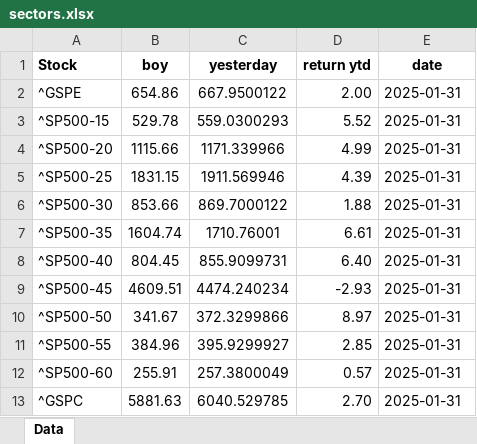
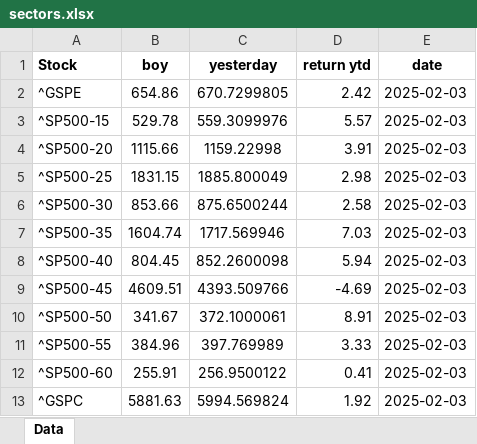
Before and after one commit to mcleancapital/realcpi, an Excel workbook: data/sectors.xlsx, sheet Data, drawn as a sheet; values as stored, in another font and other column widths than the file's, no borders; the diff names each change by its address in the sheet, - before the commit and + after, or states it on an @@ line.

```diff
--- a/data/sectors.xlsx (sheet Data)
+++ b/data/sectors.xlsx (sheet Data)
-C2 (yesterday): 667.9500122
+C2 (yesterday): 670.7299805
-D2 (return ytd): 2.00
+D2 (return ytd): 2.42
-E2:E13 (date): 2025-01-31
+E2:E13 (date): 2025-02-03
-C3 (yesterday): 559.0300293
+C3 (yesterday): 559.3099976
-D3 (return ytd): 5.52
+D3 (return ytd): 5.57
-C4 (yesterday): 1171.339966
+C4 (yesterday): 1159.22998
-D4 (return ytd): 4.99
+D4 (return ytd): 3.91
-C5 (yesterday): 1911.569946
+C5 (yesterday): 1885.800049
-D5 (return ytd): 4.39
+D5 (return ytd): 2.98
-C6 (yesterday): 869.7000122
+C6 (yesterday): 875.6500244
-D6 (return ytd): 1.88
+D6 (return ytd): 2.58
-C7 (yesterday): 1710.76001
+C7 (yesterday): 1717.569946
-D7 (return ytd): 6.61
+D7 (return ytd): 7.03
-C8 (yesterday): 855.9099731
+C8 (yesterday): 852.2600098
-D8 (return ytd): 6.40
+D8 (return ytd): 5.94
-C9 (yesterday): 4474.240234
+C9 (yesterday): 4393.509766
-D9 (return ytd): -2.93
+D9 (return ytd): -4.69
-C10 (yesterday): 372.3299866
+C10 (yesterday): 372.1000061
-D10 (return ytd): 8.97
+D10 (return ytd): 8.91
-C11 (yesterday): 395.9299927
+C11 (yesterday): 397.769989
-D11 (return ytd): 2.85
+D11 (return ytd): 3.33
-C12 (yesterday): 257.3800049
+C12 (yesterday): 256.9500122
-D12 (return ytd): 0.57
+D12 (return ytd): 0.41
-C13 (yesterday): 6040.529785
+C13 (yesterday): 5994.569824
-D13 (return ytd): 2.70
+D13 (return ytd): 1.92
```
